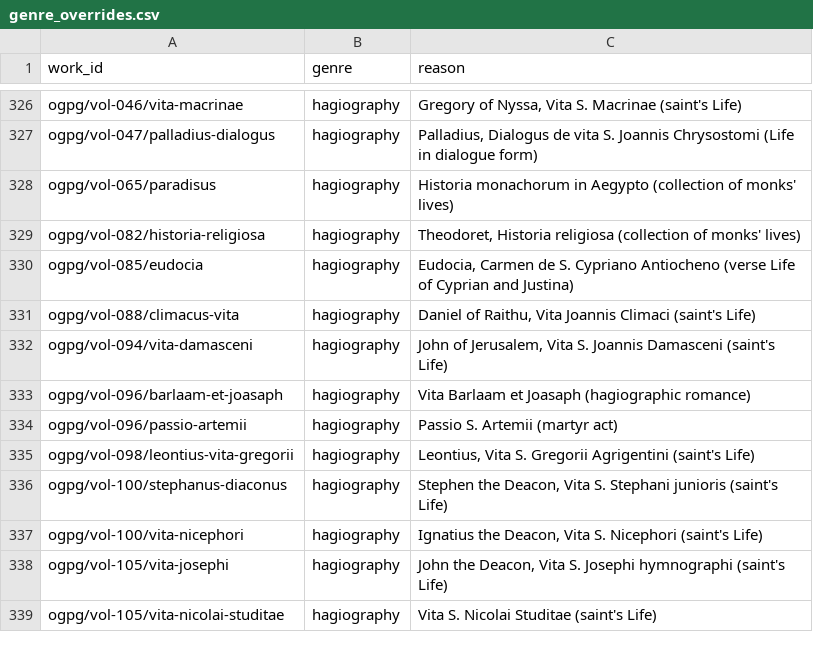
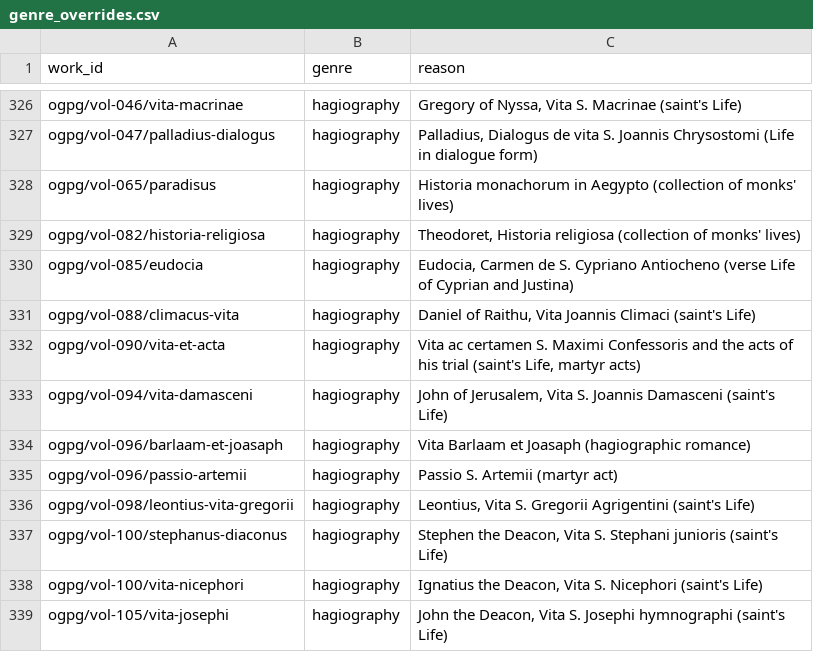
Before and after one commit to jaspax/patristica, a CSV file: patristica/data/genre_overrides.csv, drawn as a sheet; only a part is shown, gaps mark what is left out; the shorter side is filled out with more unchanged rows; the diff names each change by its address in the sheet, - before the commit and + after, or states it on an @@ line.

```diff
--- a/patristica/data/genre_overrides.csv
+++ b/patristica/data/genre_overrides.csv
+row 332: ogpg/vol-090/vita-et-acta | hagiography | Vita ac certamen S. Maximi Confessoris and the acts of his trial (saint's Life, martyr acts)
```
Also changed, not shown: scripts/ingest/data/ogpg_index.csv, 9 other files.
